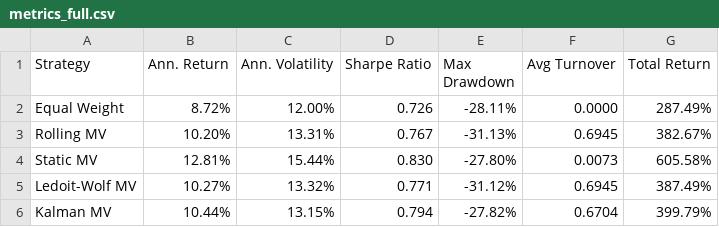
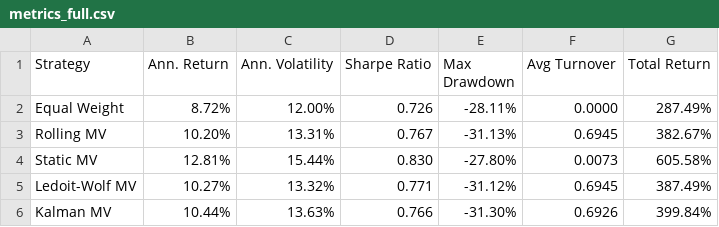
Before and after one commit to krishtanwar458/kalman-portfolio, a CSV file: results/metrics_full.csv, drawn as a sheet.

```diff
--- a/results/metrics_full.csv
+++ b/results/metrics_full.csv
@@ -5,2 +5,2 @@ Static MV,12.81%,15.44%,0.830,-27.80%,0.0073,605.58%
 Ledoit-Wolf MV,10.27%,13.32%,0.771,-31.12%,0.6945,387.49%
-Kalman MV,10.44%,13.15%,0.794,-27.82%,0.6704,399.79%
+Kalman MV,10.44%,13.63%,0.766,-31.30%,0.6926,399.84%
```
Also changed, not shown: results/cost_sensitivity.csv, results/cost_sensitivity_oos.csv, 26 other files.
